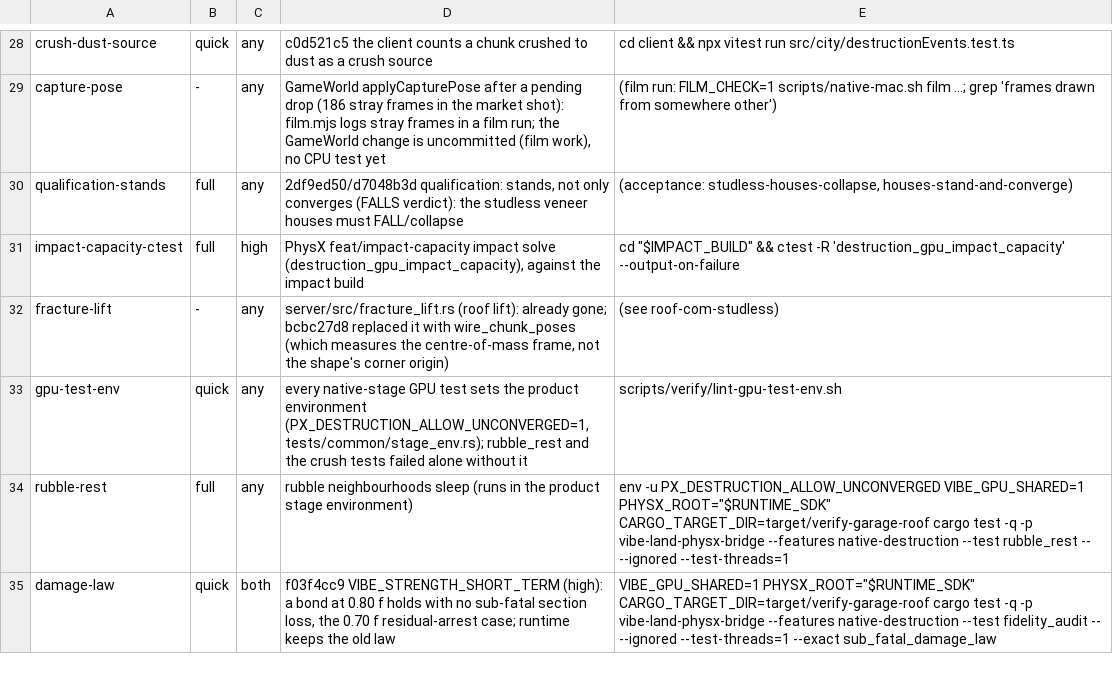
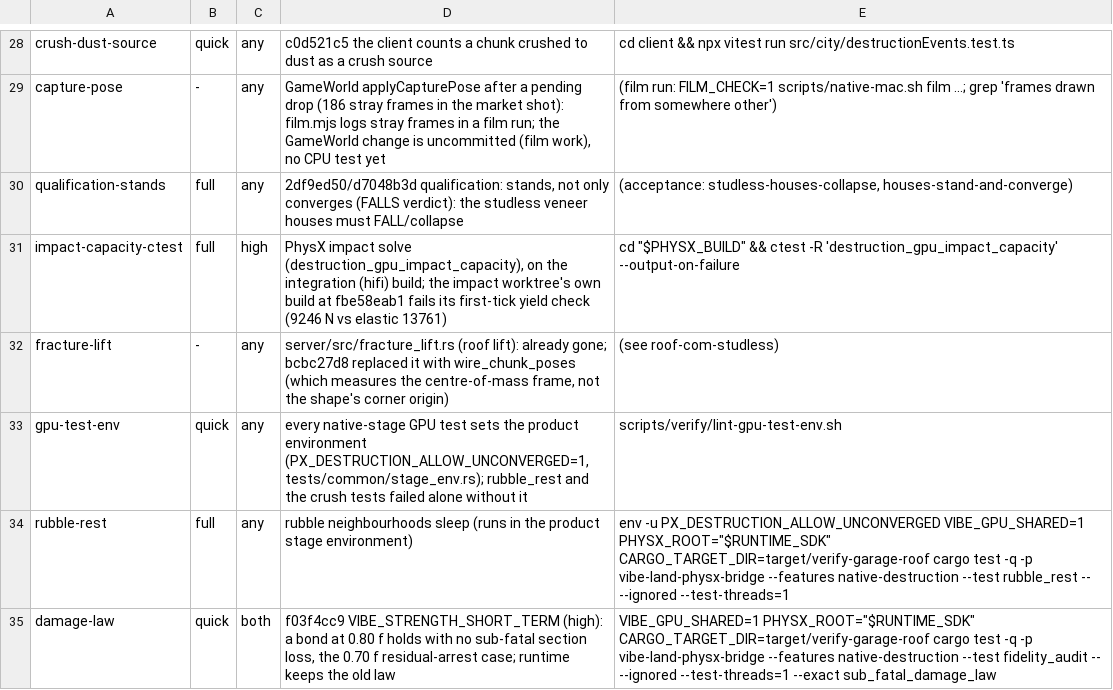
Before and after one commit to Glavin001/vibe-land, a TSV file: scripts/verify/regressions.tsv, drawn as a sheet; only a part is shown, gaps mark what is left out.

```diff
--- a/scripts/verify/regressions.tsv
+++ b/scripts/verify/regressions.tsv
@@ -30,3 +30,3 @@ capture-pose	-	any	GameWorld applyCapturePose after a pending drop (186 stray fr
 qualification-stands	full	any	2df9ed50/d7048b3d qualification: stands, not only converges (FALLS verdict): the studless veneer houses must FALL/collapse	(acceptance: studless-houses-collapse, houses-stand-and-converge)
-impact-capacity-ctest	full	high	PhysX feat/impact-capacity impact solve (destruction_gpu_impact_capacity), against the impact build	cd "$IMPACT_BUILD" && ctest -R 'destruction_gpu_impact_capacity' --output-on-failure
+impact-capacity-ctest	full	high	PhysX impact solve (destruction_gpu_impact_capacity), on the integration (hifi) build; the impact worktree's own build at fbe58eab1 fails its first-tick yield check (9246 N vs elastic 13761)	cd "$PHYSX_BUILD" && ctest -R 'destruction_gpu_impact_capacity' --output-on-failure
 fracture-lift	-	any	server/src/fracture_lift.rs (roof lift): already gone; bcbc27d8 replaced it with wire_chunk_poses (which measures the centre-of-mass frame, not the shape's corner origin)	(see roof-com-studless)
```
